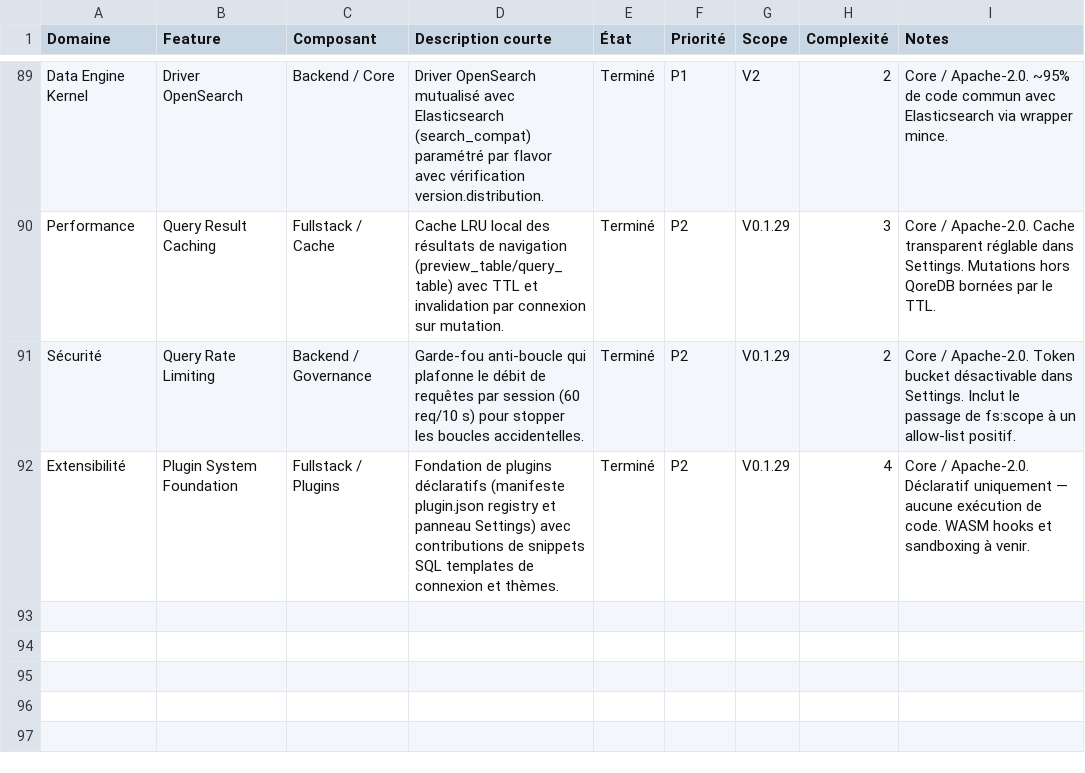
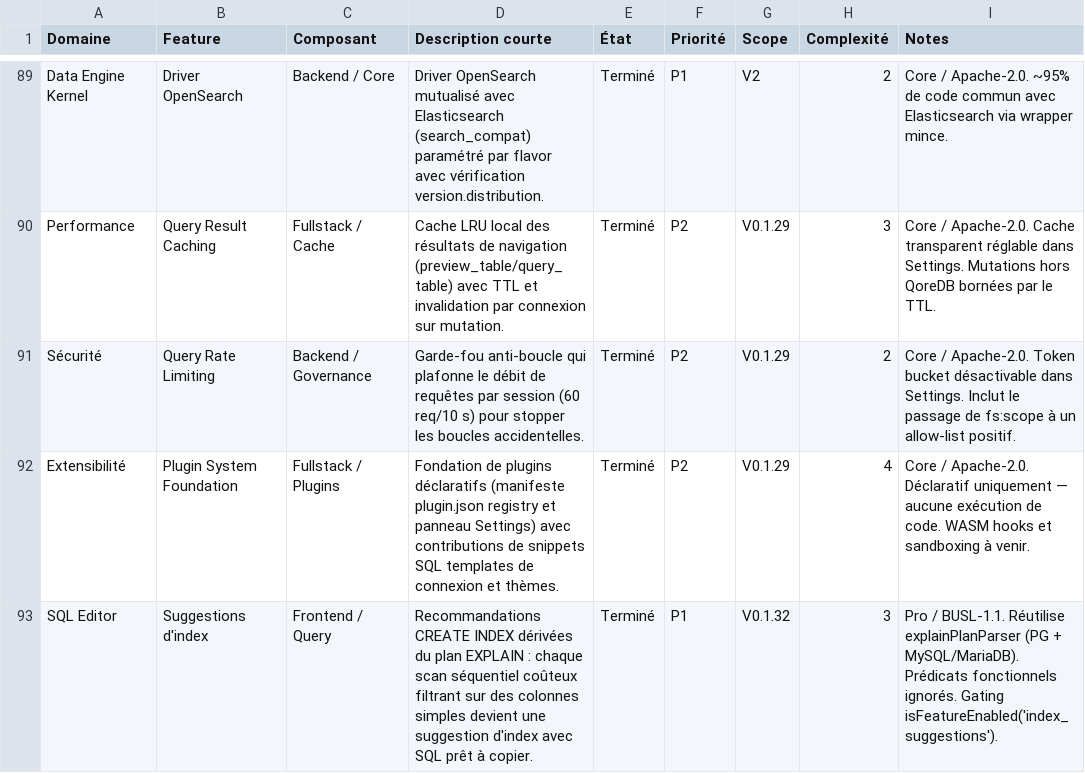
Before and after one commit to QoreDB/QoreDB, a CSV file: doc/FEATURES.csv, drawn as a sheet; only a part is shown, gaps mark what is left out; the diff names each change by its address in the sheet, - before the commit and + after, or states it on an @@ line.

Commit message:
Refactor: Implement index suggestions feature with UI components and localization updates

```diff
--- a/doc/FEATURES.csv
+++ b/doc/FEATURES.csv
+row 93: SQL Editor | Suggestions d'index | Frontend / Query | Recommandations CREATE INDEX dérivées du plan EXPLAIN : chaque scan séquentiel coûteux filtrant sur des colonnes simples devient une suggestion d'index avec SQL prêt à copier. | Terminé | P1 | V0.1.32 | 3 | Pro / BUSL-1.1. Réutilise explainPlanParser (PG + MySQL/MariaDB). Prédicats fonctionnels ignorés. Gating isFeatureEnabled('index_suggestions').
```
Also changed, not shown: 19 other files.
